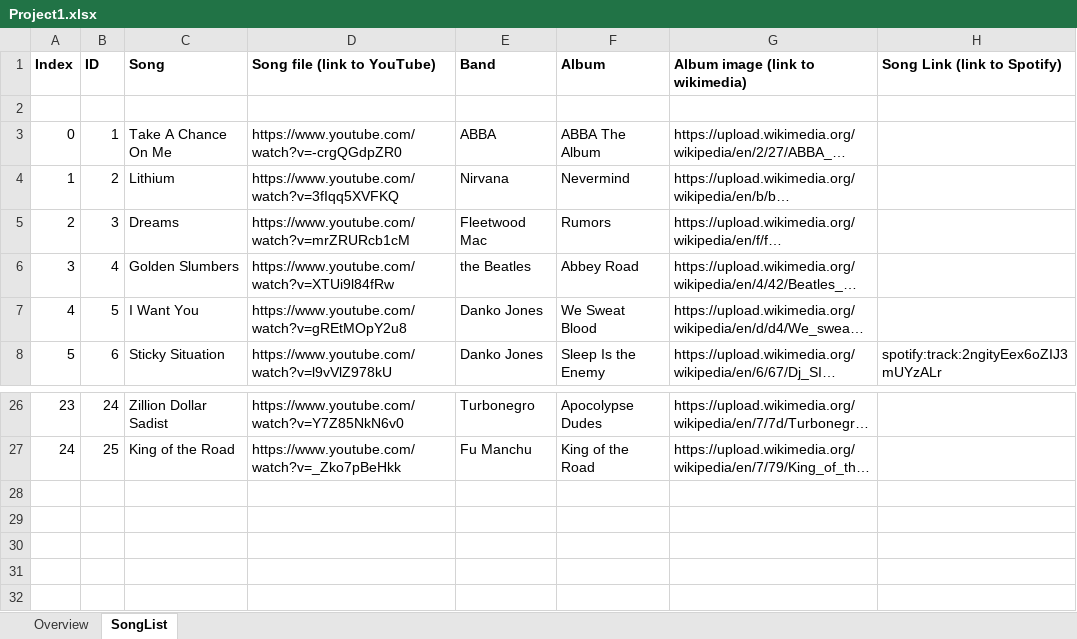
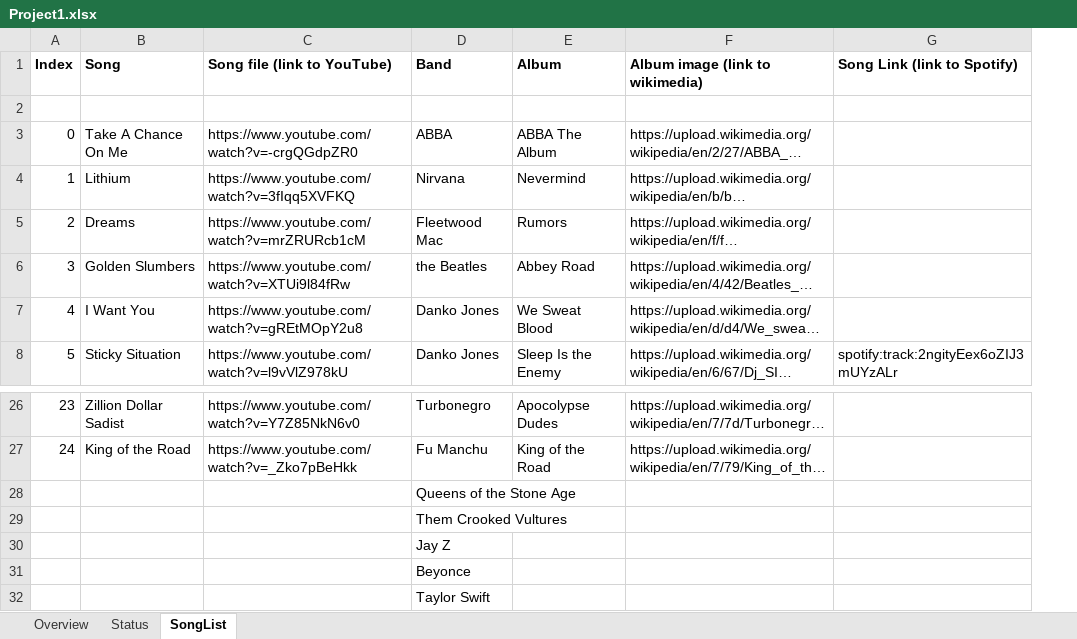
Before and after one commit to benjaminedavis/MusicMatch, an Excel workbook: Project1.xlsx, sheet SongList, drawn as a sheet; only a part is shown, gaps mark what is left out; long unchanged cells end in …; values as stored, in another font and other column widths than the file's, no borders; removed rows and columns are numbered as before the commit, all else as after; the diff names each change by its address in the sheet, - before the commit and + after, or states it on an @@ line.

```diff
--- a/Project1.xlsx (sheet SongList)
+++ b/Project1.xlsx (sheet SongList)
+sheet tab: Status
-column B (ID), rows 3-8: 1 | 2 | 3 | 4 | 5 | 6; rows 26-27: 24 | 25
+row 28:  |  |  | Queens of the Stone Age
+row 29:  |  |  | Them Crooked Vultures
+row 30:  |  |  | Jay Z
+row 31:  |  |  | Beyonce
+row 32:  |  |  | Taylor Swift
```
Also changed, not shown: sheet Overview, 13 other files.
